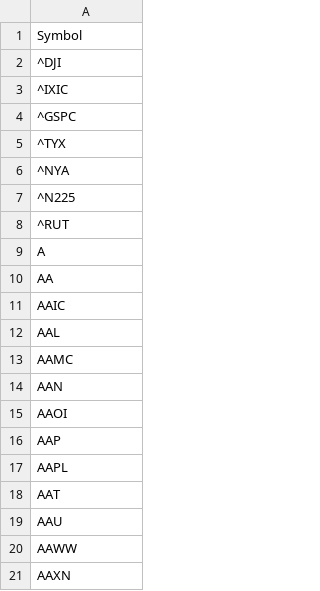
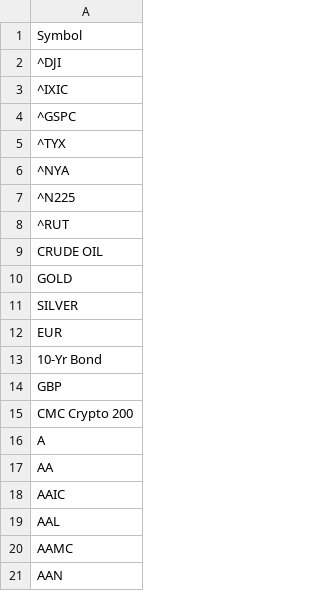
Before and after one commit to Moly-malibu/AIApp, a CSV file: bxo_lmmS1.csv, drawn as a sheet; only a part is shown; the shorter side is filled out with more unchanged rows; the diff names each change by its address in the sheet, - before the commit and + after, or states it on an @@ line.

Commit message:
Update bxo_lmmS1.csv

```diff
--- a/bxo_lmmS1.csv
+++ b/bxo_lmmS1.csv
+row 9: CRUDE OIL
+row 10: GOLD
+row 11: SILVER
+row 12: EUR
+row 13: 10-Yr Bond
+row 14: GBP
+row 15: CMC Crypto 200
```
